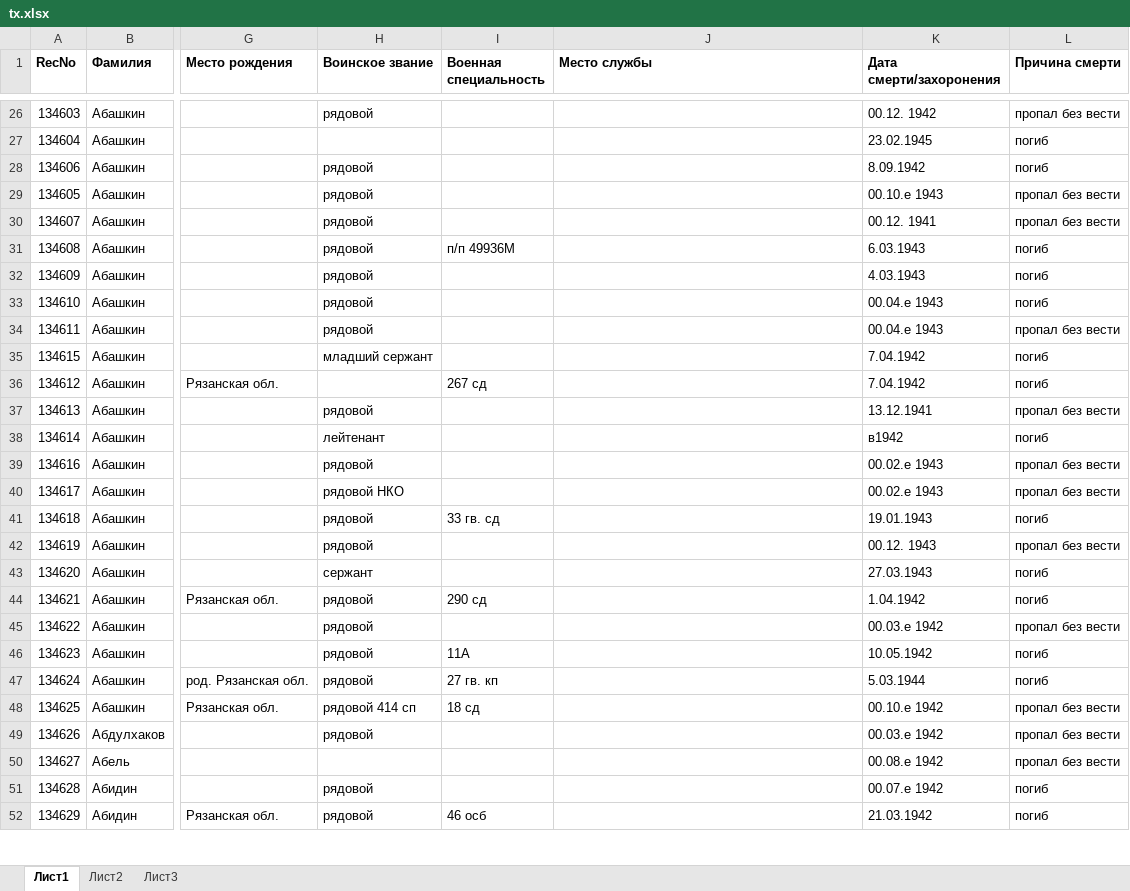
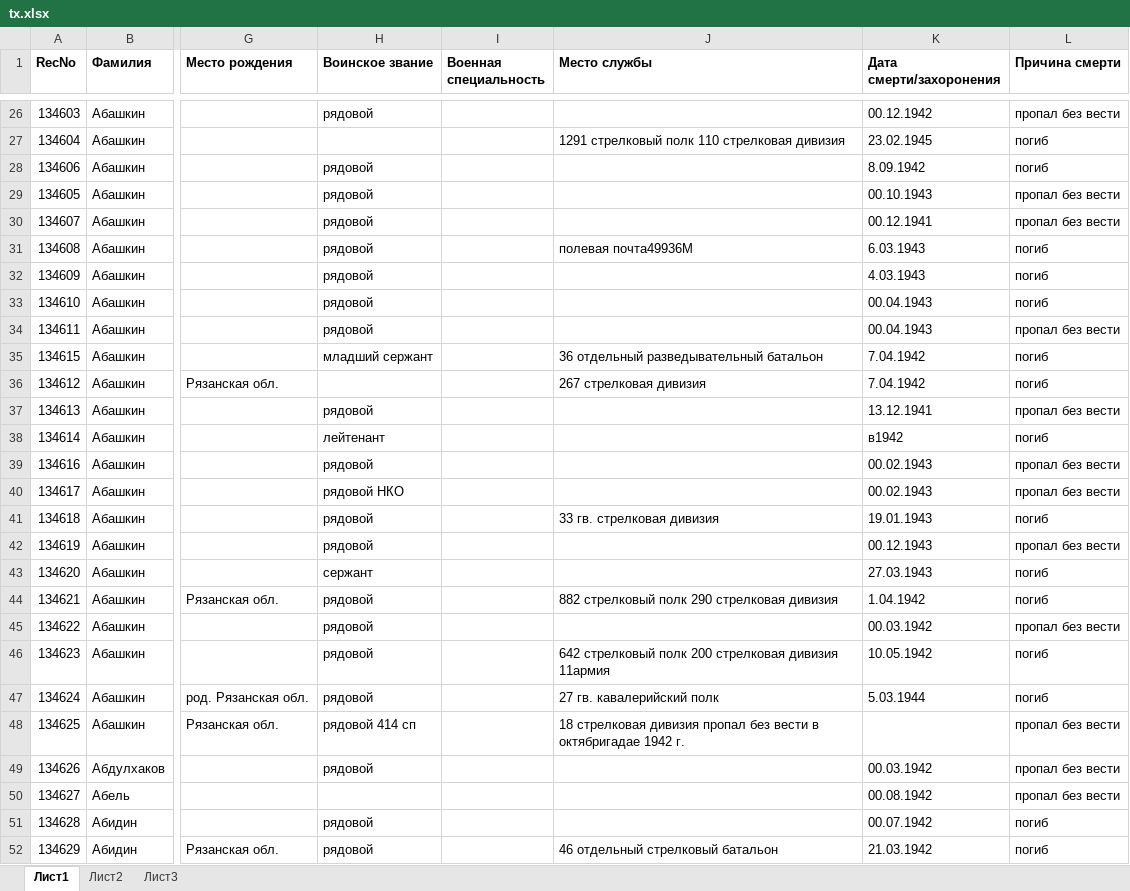
Before and after one commit to TakkaTooo/BuyingRSREU, an Excel workbook: tx.xlsx, sheet Лист1, drawn as a sheet; only a part is shown, gaps mark what is left out; values as stored, in another font and other column widths than the file's, no borders; the diff covers the shown part only; the diff names each change by its address in the sheet, - before the commit and + after, or states it on an @@ line.

```diff
--- a/tx.xlsx (sheet Лист1)
+++ b/tx.xlsx (sheet Лист1)
-K26 (Дата смерти/захоронения): 00.12. 1942
+K26 (Дата смерти/захоронения): 00.12.1942
-J27 (Место службы): (empty)
+J27 (Место службы): 1291 стрелковый полк 110 стрелковая дивизия
-K29 (Дата смерти/захоронения): 00.10.е 1943
+K29 (Дата смерти/захоронения): 00.10.1943
-K30 (Дата смерти/захоронения): 00.12. 1941
+K30 (Дата смерти/захоронения): 00.12.1941
-I31 (Военная специальность): п/п 49936М
+I31 (Военная специальность): (empty)
-J31 (Место службы): (empty)
+J31 (Место службы): полевая почта49936М
-K33:K34 (Дата смерти/захоронения): 00.04.е 1943
+K33:K34 (Дата смерти/захоронения): 00.04.1943
-J35 (Место службы): (empty)
+J35 (Место службы): 36 отдельный разведывательный батальон
-I36 (Военная специальность): 267 сд
+I36 (Военная специальность): (empty)
-J36 (Место службы): (empty)
+J36 (Место службы): 267 стрелковая дивизия
-K39:K40 (Дата смерти/захоронения): 00.02.е 1943
+K39:K40 (Дата смерти/захоронения): 00.02.1943
-I41 (Военная специальность): 33 гв. сд
+I41 (Военная специальность): (empty)
-J41 (Место службы): (empty)
+J41 (Место службы): 33 гв. стрелковая дивизия
-K42 (Дата смерти/захоронения): 00.12. 1943
+K42 (Дата смерти/захоронения): 00.12.1943
-I44 (Военная специальность): 290 сд
+I44 (Военная специальность): (empty)
-J44 (Место службы): (empty)
+J44 (Место службы): 882 стрелковый полк 290 стрелковая дивизия
-K45 (Дата смерти/захоронения): 00.03.е 1942
+K45 (Дата смерти/захоронения): 00.03.1942
-I46 (Военная специальность): 11А
+I46 (Военная специальность): (empty)
-J46 (Место службы): (empty)
+J46 (Место службы): 642 стрелковый полк 200 стрелковая дивизия 11армия
-I47 (Военная специальность): 27 гв. кп
+I47 (Военная специальность): (empty)
-J47 (Место службы): (empty)
+J47 (Место службы): 27 гв. кавалерийский полк
-I48 (Военная специальность): 18 сд
+I48 (Военная специальность): (empty)
-J48 (Место службы): (empty)
+J48 (Место службы): 18 стрелковая дивизия пропал без вести в октябригадае 1942 г.
-K48 (Дата смерти/захоронения): 00.10.е 1942
+K48 (Дата смерти/захоронения): (empty)
-K49 (Дата смерти/захоронения): 00.03.е 1942
+K49 (Дата смерти/захоронения): 00.03.1942
-K50 (Дата смерти/захоронения): 00.08.е 1942
+K50 (Дата смерти/захоронения): 00.08.1942
-K51 (Дата смерти/захоронения): 00.07.е 1942
+K51 (Дата смерти/захоронения): 00.07.1942
-I52 (Военная специальность): 46 осб
+I52 (Военная специальность): (empty)
-J52 (Место службы): (empty)
+J52 (Место службы): 46 отдельный стрелковый батальон
```
Also changed, not shown: 505 edited cells elsewhere in this sheet, 1 other file.
